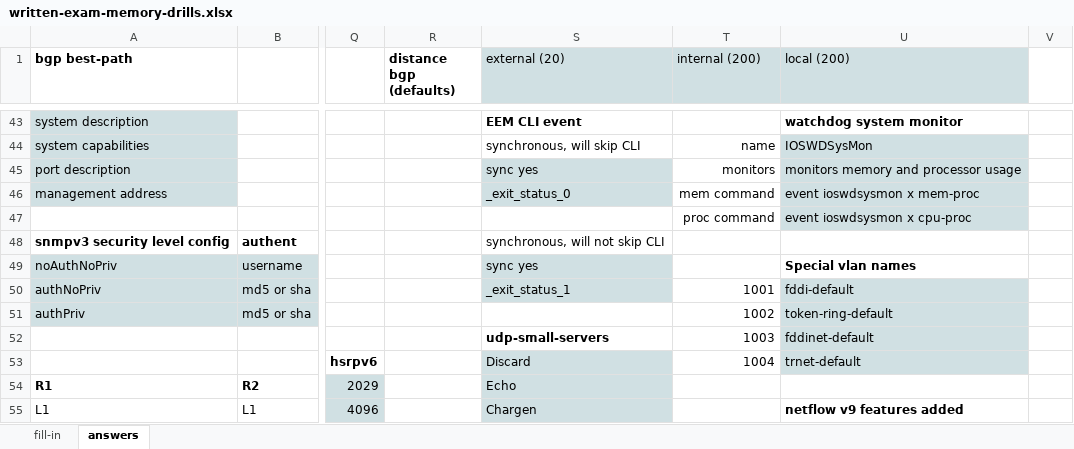
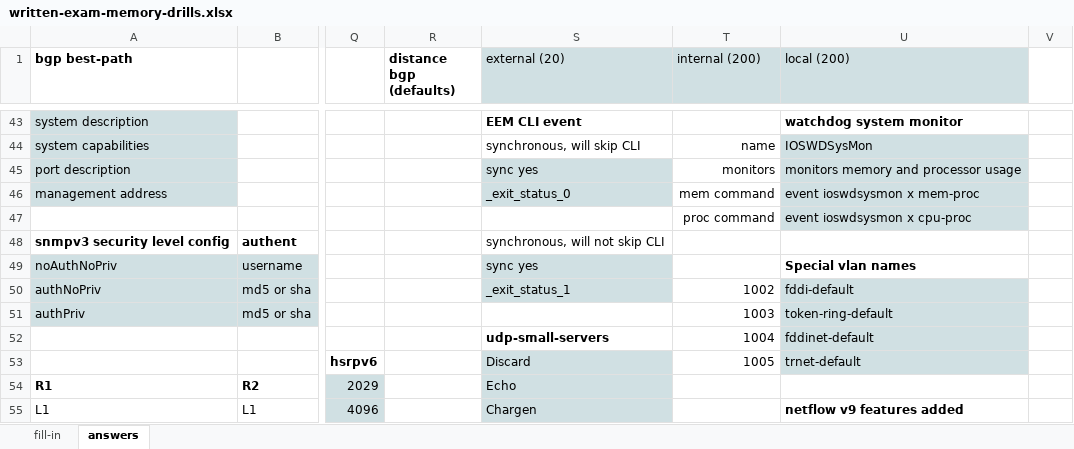
Before and after one commit to thelantamer/notes, an Excel workbook: written-exam-memory-drills.xlsx, sheet answers, drawn as a sheet; only a part is shown, gaps mark what is left out; values as stored, in another font and other column widths than the file's, no borders; charts and pictures not drawn; the diff names each change by its address in the sheet, - before the commit and + after, or states it on an @@ line.

```diff
--- a/written-exam-memory-drills.xlsx (sheet answers)
+++ b/written-exam-memory-drills.xlsx (sheet answers)
-T50 (internal (200)): 1001
+T50 (internal (200)): 1002
-T51 (internal (200)): 1002
+T51 (internal (200)): 1003
-T52 (internal (200)): 1003
+T52 (internal (200)): 1004
-T53 (internal (200)): 1004
+T53 (internal (200)): 1005
```
Also changed, not shown: charts or pictures, 1 other file.
